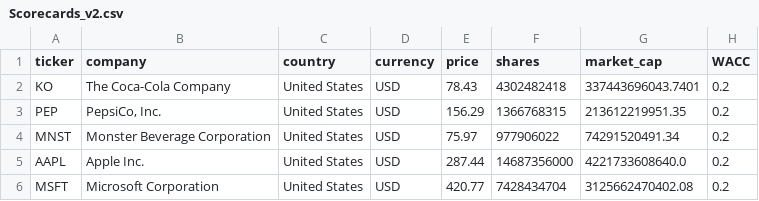
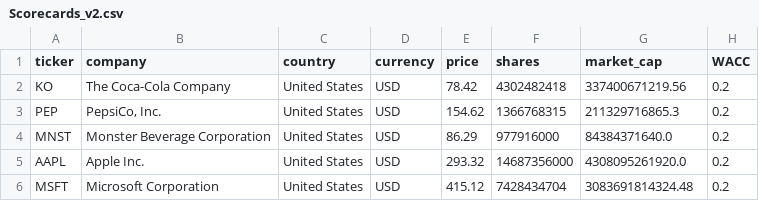
Before and after one commit to franciscocavanna/ticker, a CSV file: frontend/public/data/Scorecards_v2.csv, drawn as a sheet; only a part is shown; the diff names each change by its address in the sheet, - before the commit and + after, or states it on an @@ line.

```diff
--- a/frontend/public/data/Scorecards_v2.csv
+++ b/frontend/public/data/Scorecards_v2.csv
-E2 (price): 78.43
+E2 (price): 78.42
-G2 (market_cap): 337443696043.7401
+G2 (market_cap): 337400671219.56
-E3 (price): 156.29
+E3 (price): 154.62
-G3 (market_cap): 213612219951.35
+G3 (market_cap): 211329716865.3
-E4 (price): 75.97
+E4 (price): 86.29
-F4 (shares): 977906022
+F4 (shares): 977916000
-G4 (market_cap): 74291520491.34
+G4 (market_cap): 84384371640.0
-E5 (price): 287.44
+E5 (price): 293.32
-G5 (market_cap): 4221733608640.0
+G5 (market_cap): 4308095261920.0
-E6 (price): 420.77
+E6 (price): 415.12
-G6 (market_cap): 3125662470402.08
+G6 (market_cap): 3083691814324.48
```
Also changed, not shown: 1 other file.
